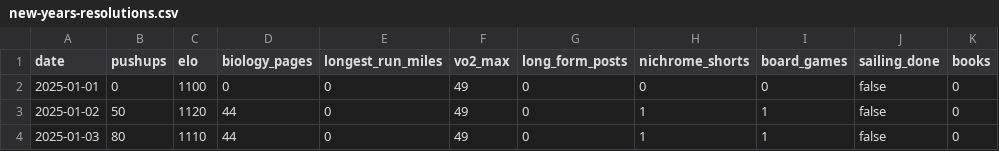
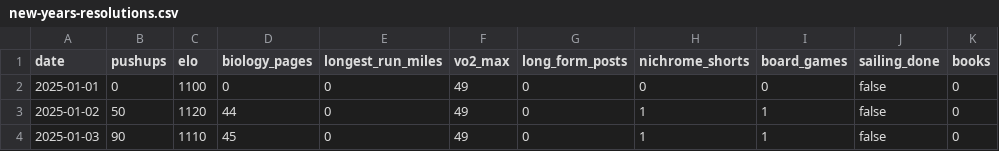
Before and after one commit to Arun2642/arunjohnson-site, a CSV file: data/new-years-resolutions.csv, drawn as a sheet.

Commit message:
Updated

```diff
--- a/data/new-years-resolutions.csv
+++ b/data/new-years-resolutions.csv
@@ -3,2 +3,2 @@ date,pushups,elo,biology_pages,longest_run_miles,vo2_max,long_form_posts,nichrom
 2025-01-02,50,1120,44,0,49,0,1,1,false,0
-2025-01-03,80,1110,44,0,49,0,1,1,false,0
+2025-01-03,90,1110,45,0,49,0,1,1,false,0
```
